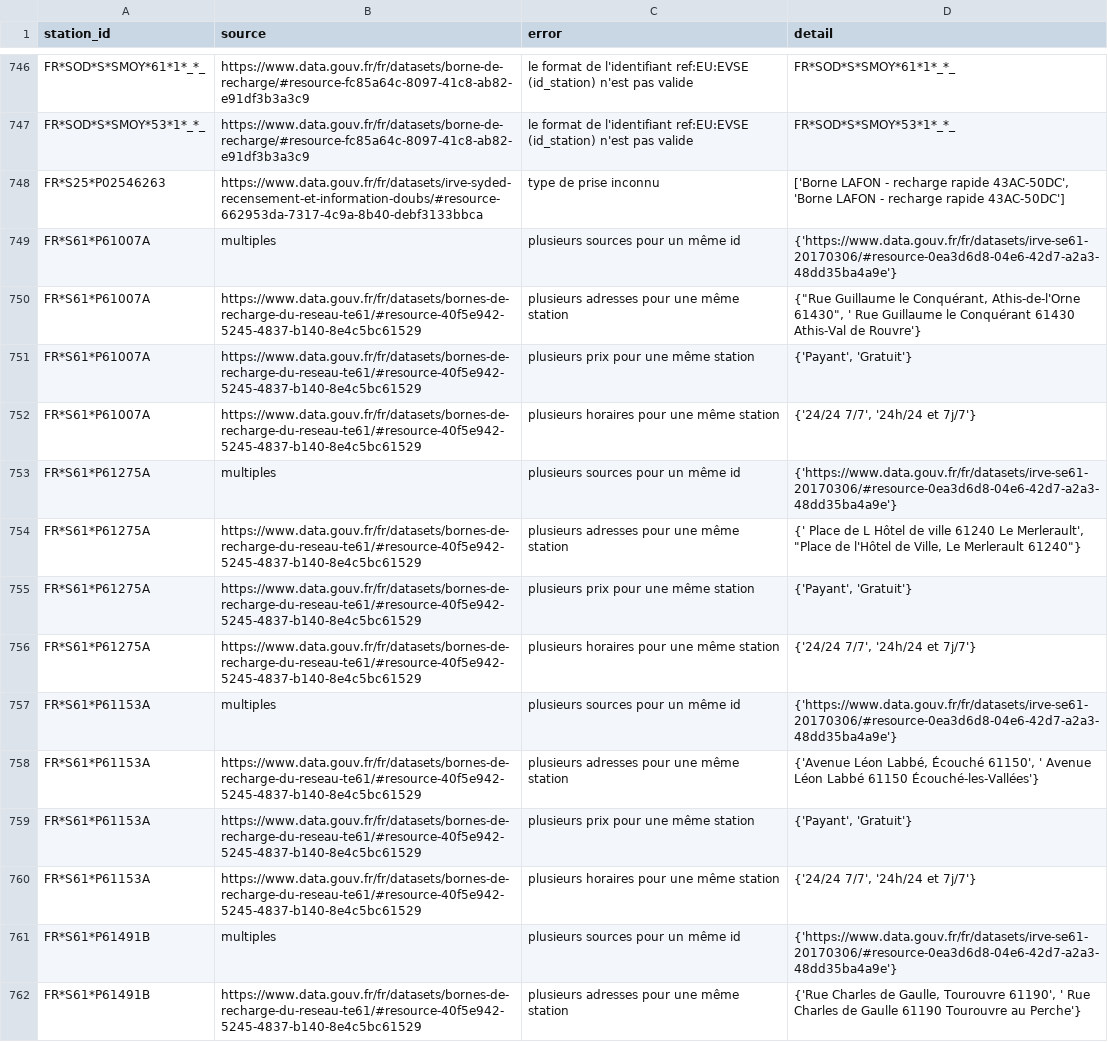
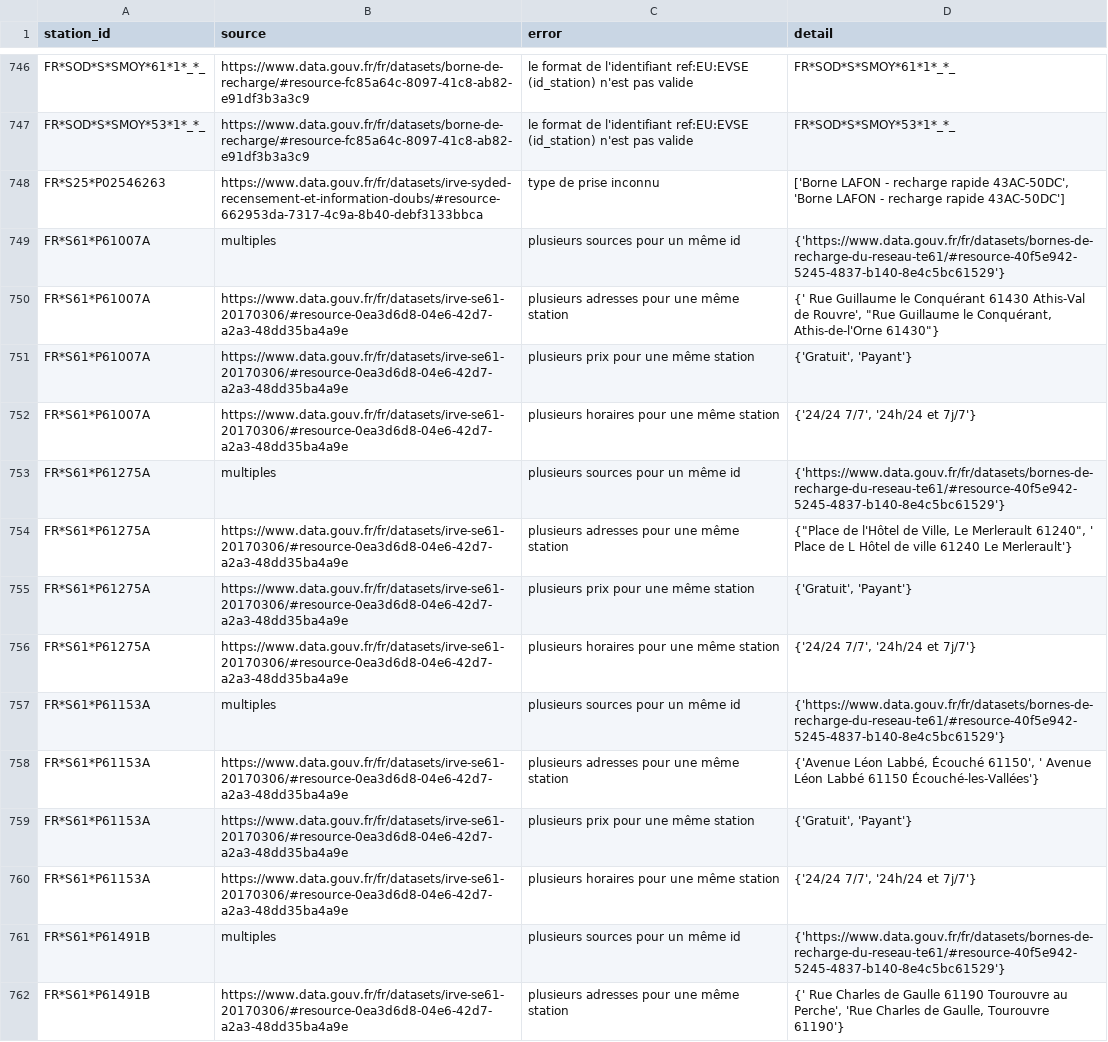
Before and after one commit to Jungle-Bus/ref-EU-EVSE, a CSV file: opendata_errors.csv, drawn as a sheet; only a part is shown, gaps mark what is left out; the diff covers the shown part only; the diff names each change by its address in the sheet, - before the commit and + after, or states it on an @@ line.

```diff
--- a/opendata_errors.csv
+++ b/opendata_errors.csv
-D749 (detail): {'https://www.data.gouv.fr/fr/datasets/irve-se61-20170306/#resource-0ea3d6d8-04e6-42d7-a2a3-48dd35ba4a9e'}
+D749 (detail): {'https://www.data.gouv.fr/fr/datasets/bornes-de-recharge-du-reseau-te61/#resource-40f5e942-5245-4837-b140-8e4c5bc61529'}
-B750:B752 (source): https://www.data.gouv.fr/fr/datasets/bornes-de-recharge-du-reseau-te61/#resource-40f5e942-5245-4837-b140-8e4c5bc61529
+B750:B752 (source): https://www.data.gouv.fr/fr/datasets/irve-se61-20170306/#resource-0ea3d6d8-04e6-42d7-a2a3-48dd35ba4a9e
-D750 (detail): {"Rue Guillaume le Conquérant, Athis-de-l'Orne 61430", ' Rue Guillaume le Conquérant 61430 Athis-Val de Rouvre'}
+D750 (detail): {' Rue Guillaume le Conquérant 61430 Athis-Val de Rouvre', "Rue Guillaume le Conquérant, Athis-de-l'Orne 61430"}
-D751 (detail): {'Payant', 'Gratuit'}
+D751 (detail): {'Gratuit', 'Payant'}
-D753 (detail): {'https://www.data.gouv.fr/fr/datasets/irve-se61-20170306/#resource-0ea3d6d8-04e6-42d7-a2a3-48dd35ba4a9e'}
+D753 (detail): {'https://www.data.gouv.fr/fr/datasets/bornes-de-recharge-du-reseau-te61/#resource-40f5e942-5245-4837-b140-8e4c5bc61529'}
-B754:B756 (source): https://www.data.gouv.fr/fr/datasets/bornes-de-recharge-du-reseau-te61/#resource-40f5e942-5245-4837-b140-8e4c5bc61529
+B754:B756 (source): https://www.data.gouv.fr/fr/datasets/irve-se61-20170306/#resource-0ea3d6d8-04e6-42d7-a2a3-48dd35ba4a9e
-D754 (detail): {' Place de L Hôtel de ville 61240 Le Merlerault', "Place de l'Hôtel de Ville, Le Merlerault 61240"}
+D754 (detail): {"Place de l'Hôtel de Ville, Le Merlerault 61240", ' Place de L Hôtel de ville 61240 Le Merlerault'}
-D755 (detail): {'Payant', 'Gratuit'}
+D755 (detail): {'Gratuit', 'Payant'}
-D757 (detail): {'https://www.data.gouv.fr/fr/datasets/irve-se61-20170306/#resource-0ea3d6d8-04e6-42d7-a2a3-48dd35ba4a9e'}
+D757 (detail): {'https://www.data.gouv.fr/fr/datasets/bornes-de-recharge-du-reseau-te61/#resource-40f5e942-5245-4837-b140-8e4c5bc61529'}
-B758:B760 (source): https://www.data.gouv.fr/fr/datasets/bornes-de-recharge-du-reseau-te61/#resource-40f5e942-5245-4837-b140-8e4c5bc61529
+B758:B760 (source): https://www.data.gouv.fr/fr/datasets/irve-se61-20170306/#resource-0ea3d6d8-04e6-42d7-a2a3-48dd35ba4a9e
-D759 (detail): {'Payant', 'Gratuit'}
+D759 (detail): {'Gratuit', 'Payant'}
-D761 (detail): {'https://www.data.gouv.fr/fr/datasets/irve-se61-20170306/#resource-0ea3d6d8-04e6-42d7-a2a3-48dd35ba4a9e'}
+D761 (detail): {'https://www.data.gouv.fr/fr/datasets/bornes-de-recharge-du-reseau-te61/#resource-40f5e942-5245-4837-b140-8e4c5bc61529'}
-B762 (source): https://www.data.gouv.fr/fr/datasets/bornes-de-recharge-du-reseau-te61/#resource-40f5e942-5245-4837-b140-8e4c5bc61529
+B762 (source): https://www.data.gouv.fr/fr/datasets/irve-se61-20170306/#resource-0ea3d6d8-04e6-42d7-a2a3-48dd35ba4a9e
-D762 (detail): {'Rue Charles de Gaulle, Tourouvre 61190', ' Rue Charles de Gaulle 61190 Tourouvre au Perche'}
+D762 (detail): {' Rue Charles de Gaulle 61190 Tourouvre au Perche', 'Rue Charles de Gaulle, Tourouvre 61190'}
```
Also changed, not shown: 51 edited cells elsewhere in this file, osm_stats.csv, 1 other file.
